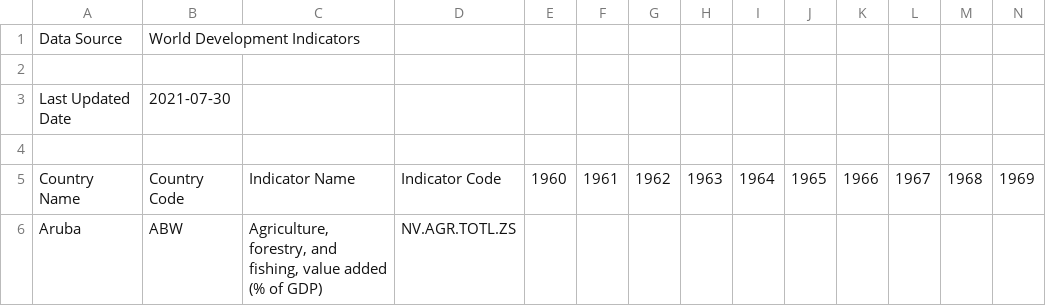
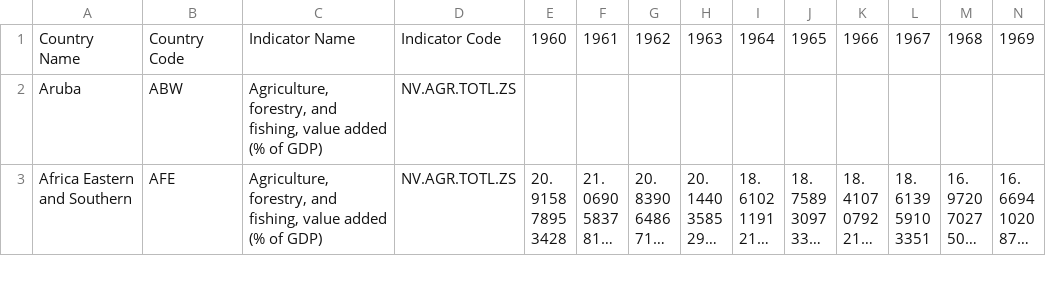
Before and after one commit to luis261/poverty-datamining, a CSV file: data_raw/agriculture_gdp_perc.csv, drawn as a sheet; only a part is shown; the shorter side is filled out with more unchanged rows; long unchanged cells end in …; rows hold the shown columns only; the diff names each change by its address in the sheet, - before the commit and + after, or states it on an @@ line.

Commit message:
Remove headers from raw data

```diff
--- a/data_raw/agriculture_gdp_perc.csv
+++ b/data_raw/agriculture_gdp_perc.csv
-row 1: Data Source | World Development Indicators
-row 2: (empty)
-row 3: Last Updated Date | 2021-07-30
-row 4: (empty)
```
Also changed, not shown: data_raw/industry_gdp_perc.csv, data_raw/infant_mort_per_1000_life_births.csv, 3 other files.
